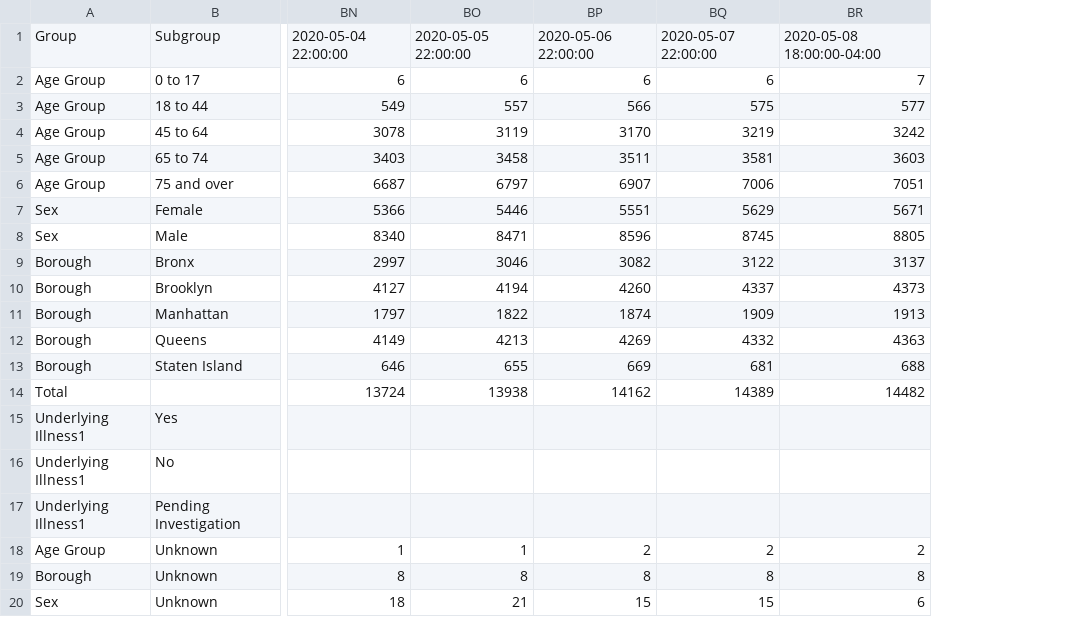
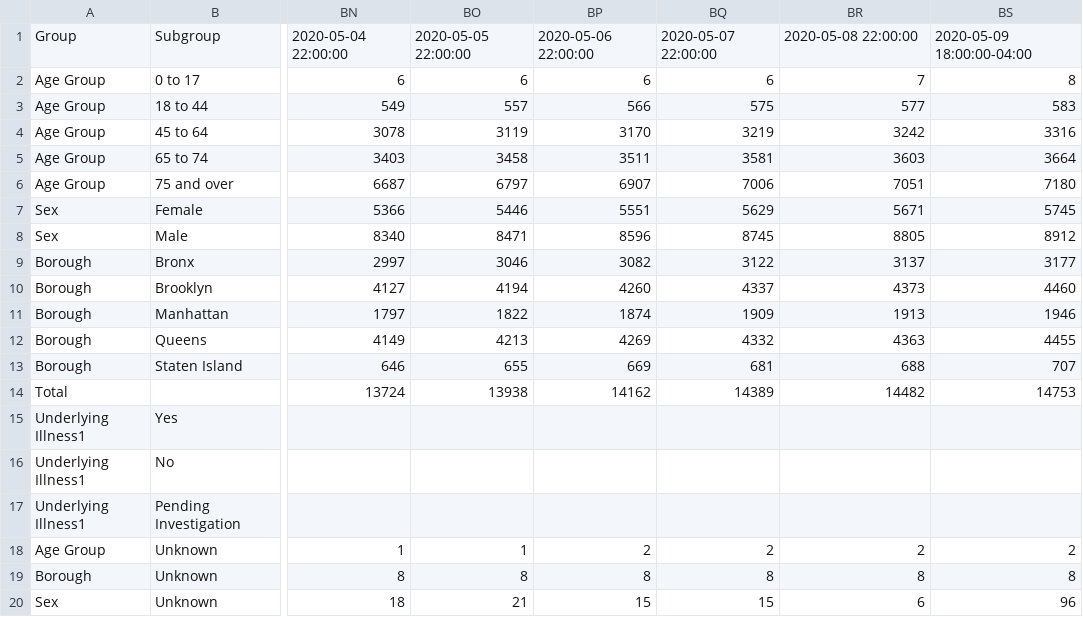
Before and after one commit to chazeon/NYState-COVID-19-Tracker, a CSV file: data/NYC-covid-19-daily-data-summary-deaths.csv, drawn as a sheet; only a part is shown, gaps mark what is left out; the diff names each change by its address in the sheet, - before the commit and + after, or states it on an @@ line.

```diff
--- a/data/NYC-covid-19-daily-data-summary-deaths.csv
+++ b/data/NYC-covid-19-daily-data-summary-deaths.csv
+column BS, rows 1-20: 2020-05-09 18:00:00-04:00 | 8 | 583 | 3316 | 3664 | 7180 | 5745 | 8912 | 3177 | 4460 | 1946 | 4455 | 707 | 14753 |  |  |  | 2 | 8 | 96
-BR1: 2020-05-08 18:00:00-04:00
+BR1: 2020-05-08 22:00:00
```
Also changed, not shown: data/NYC-covid-19-daily-data-summary-hospitalizations.csv, data/NYC-covid-19-daily-data-summary.csv, 10 other files.
